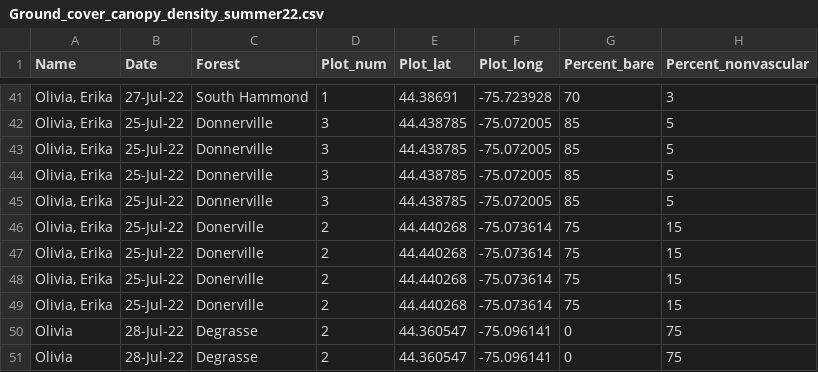
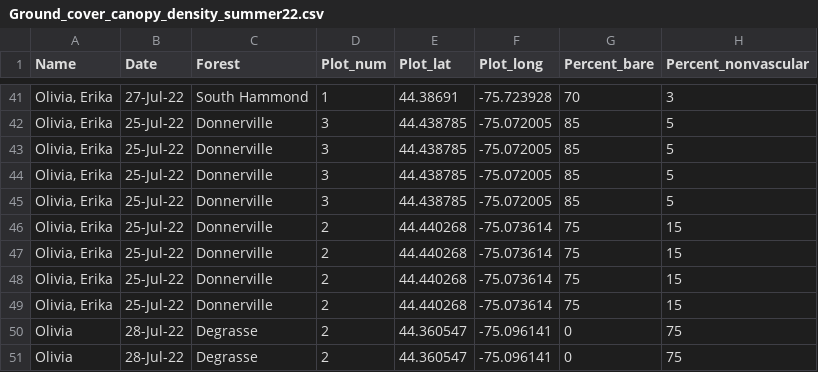
Before and after one commit to ohbern20/CAP-DAP, a CSV file: Data/Ground_cover_canopy_density_summer22.csv, drawn as a sheet; only a part is shown, gaps mark what is left out; the diff names each change by its address in the sheet, - before the commit and + after, or states it on an @@ line.

```diff
--- a/Data/Ground_cover_canopy_density_summer22.csv
+++ b/Data/Ground_cover_canopy_density_summer22.csv
-C46:C49 (Forest): Donerville
+C46:C49 (Forest): Donnerville
```
Also changed, not shown: 1 other file.
